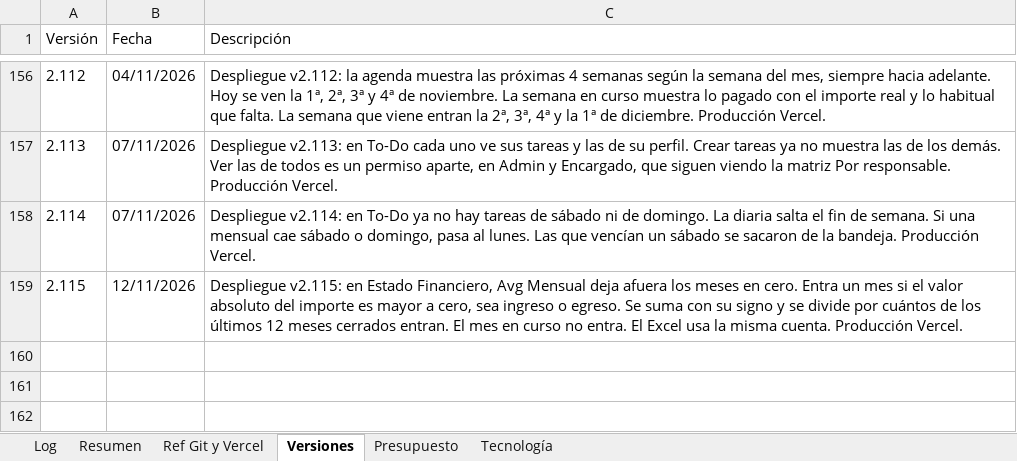
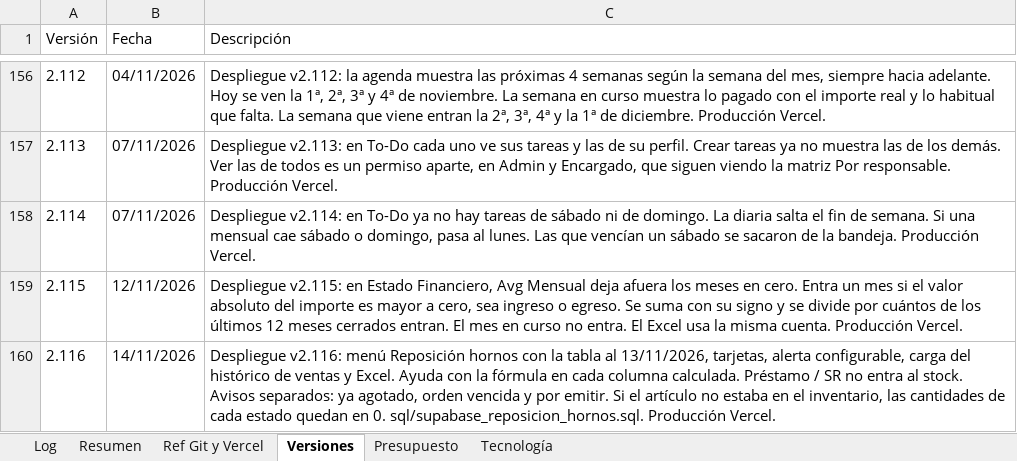
Before and after one commit to lucasbustosmartin-coder/fornitalia, an Excel workbook: Bitacora_tareas.xlsx, sheet Versiones, drawn as a sheet; only a part is shown, gaps mark what is left out; values as stored, in another font and other column widths than the file's, no borders; the diff names each change by its address in the sheet, - before the commit and + after, or states it on an @@ line.

```diff
--- a/Bitacora_tareas.xlsx (sheet Versiones)
+++ b/Bitacora_tareas.xlsx (sheet Versiones)
+row 160: 2.116 | 14/11/2026 | Despliegue v2.116: menú Reposición hornos con la tabla al 13/11/2026, tarjetas, alerta configurable, carga del histórico de ventas y Excel. Ayuda con la fórmula en cada columna calculada. Préstamo / SR no entra al stock. Avisos separados: ya agotado, orden vencida y por emitir. Si el artículo no estaba en el inventario, las cantidades de cada estado quedan en 0. sql/supabase_reposicion_hornos.sql. Producción Vercel.
```
Also changed, not shown: sheet Log, 5 other files.
